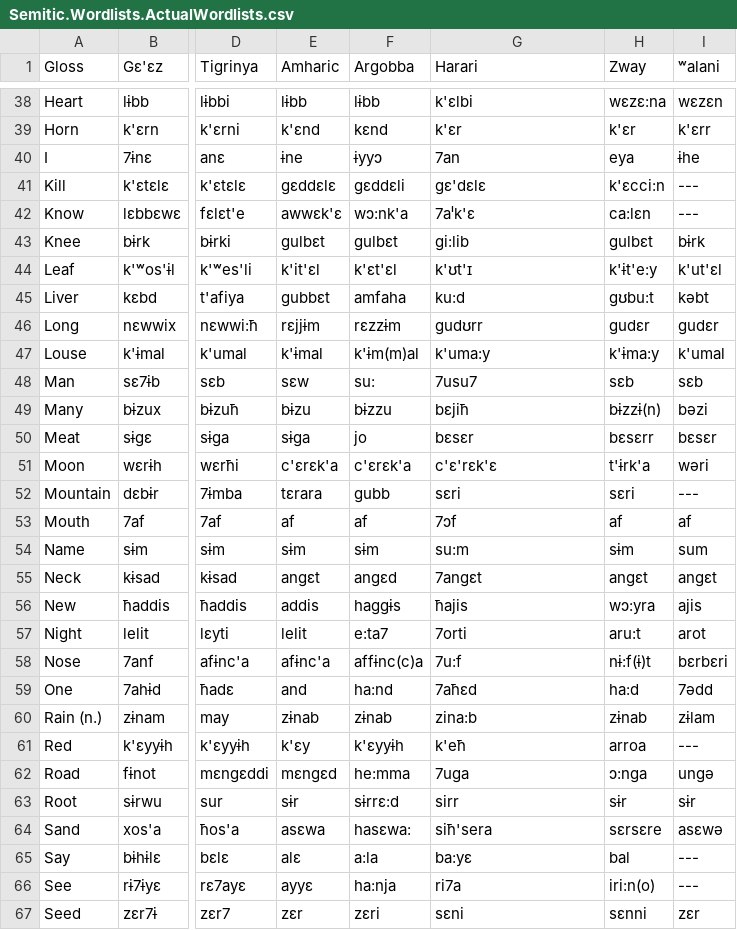
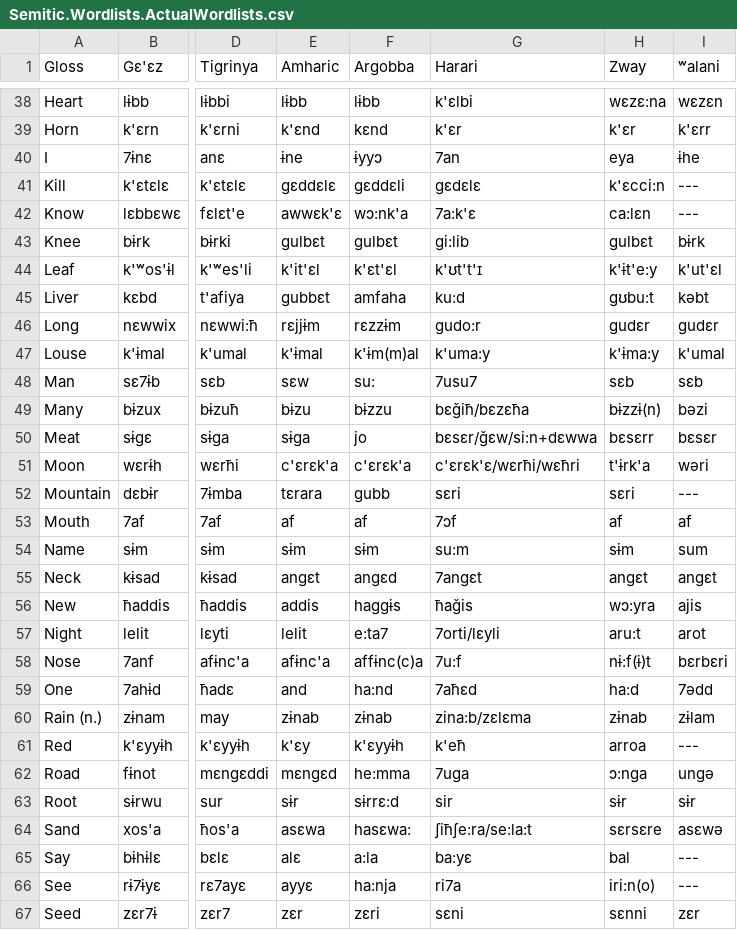
Before and after one commit to lexibank/kitchensemitic, a CSV file: raw/Semitic.Wordlists.ActualWordlists.csv, drawn as a sheet; only a part is shown, gaps mark what is left out; the diff covers the shown part only; the diff names each change by its address in the sheet, - before the commit and + after, or states it on an @@ line.

Commit message:
update Harari

```diff
--- a/raw/Semitic.Wordlists.ActualWordlists.csv
+++ b/raw/Semitic.Wordlists.ActualWordlists.csv
-G41 (Harari): gɛ'dɛlɛ
+G41 (Harari): gɛdɛlɛ
-G42 (Harari): 7aˡk'ɛ
+G42 (Harari): 7a:k'ɛ
-G44 (Harari): k'ʊt'ɪ
+G44 (Harari): k'ʊt't'ɪ
-G46 (Harari): gudʊrr
+G46 (Harari): gudo:r
-G49 (Harari): bɛjiħ
+G49 (Harari): bɛǧiħ/bɛzɛħa
-G50 (Harari): bɛsɛr
+G50 (Harari): bɛsɛr/ğɛw/si:n+dɛwwa
-G51 (Harari): c'ɛ'rɛk'ɛ
+G51 (Harari): c'ɛrɛk'ɛ/wɛrħi/wɛħri
-G56 (Harari): ħajis
+G56 (Harari): ħağis
-G57 (Harari): 7orti
+G57 (Harari): 7orti/lɛyli
-G60 (Harari): zina:b
+G60 (Harari): zina:b/zɛlɛma
-G63 (Harari): sirr
+G63 (Harari): sir
-G64 (Harari): siħ'sera
+G64 (Harari): ʃiħʃe:ra/se:la:t
```
Also changed, not shown: 38 edited cells elsewhere in this file.
